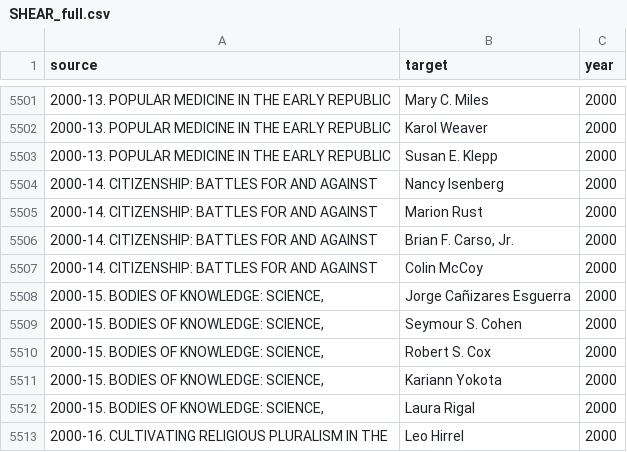
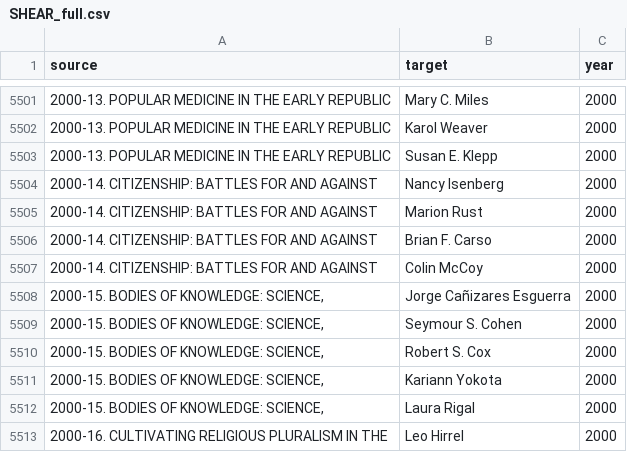
Before and after one commit to mkane2/shear-network, a CSV file: SHEAR_full.csv, drawn as a sheet; only a part is shown, gaps mark what is left out.

Commit message:
Add files via upload

```diff
--- a/SHEAR_full.csv
+++ b/SHEAR_full.csv
@@ -5505,3 +5505,3 @@ source,target,year
 2000-14. CITIZENSHIP: BATTLES FOR AND AGAINST,Marion Rust,2000
-2000-14. CITIZENSHIP: BATTLES FOR AND AGAINST,"Brian F. Carso, Jr.",2000
+2000-14. CITIZENSHIP: BATTLES FOR AND AGAINST,Brian F. Carso,2000
 2000-14. CITIZENSHIP: BATTLES FOR AND AGAINST,Colin McCoy,2000
```
